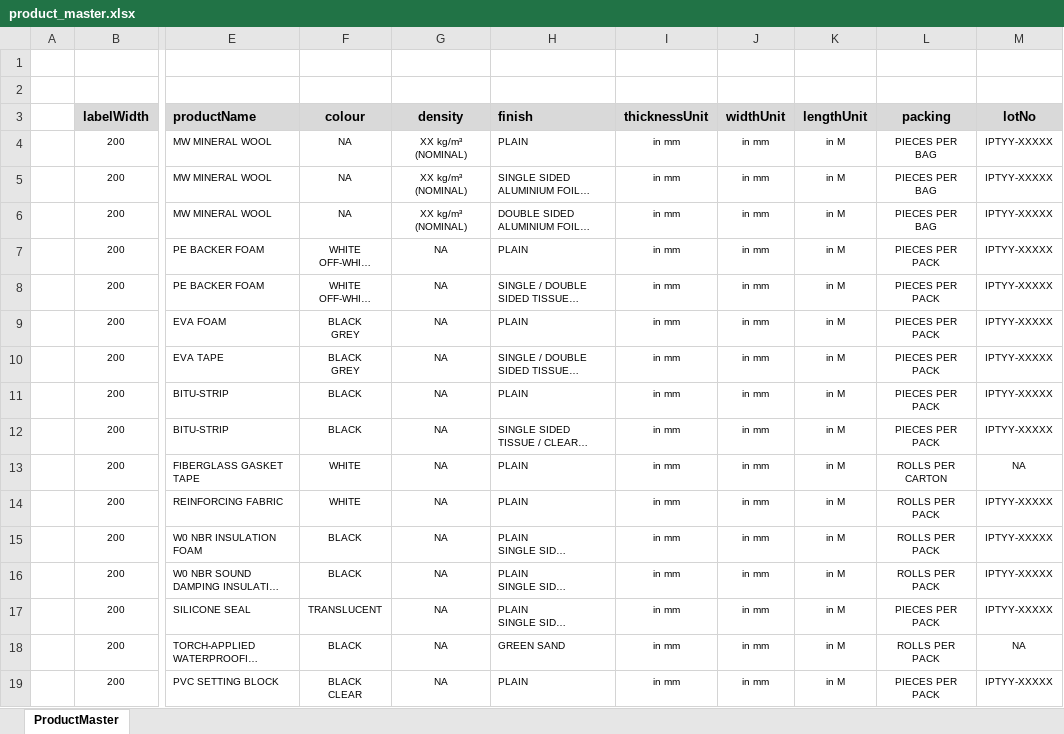
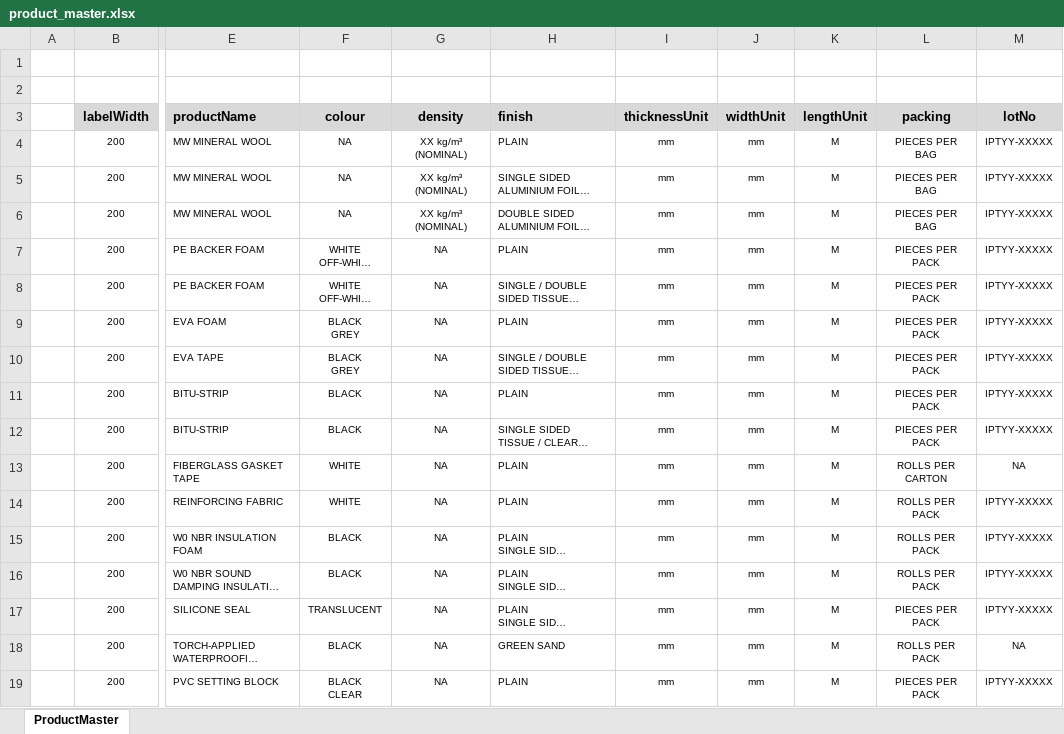
Before and after one commit to anzggpl/TNSO-Sticker-Maker, an Excel workbook: backend/product_master.xlsx, sheet ProductMaster, drawn as a sheet; only a part is shown, gaps mark what is left out; long unchanged cells end in …; values as stored, in another font and other column widths than the file's, no borders; table styles not drawn; the diff names each change by its address in the sheet, - before the commit and + after, or states it on an @@ line.

Commit message:
feat: product select

```diff
--- a/backend/product_master.xlsx (sheet ProductMaster)
+++ b/backend/product_master.xlsx (sheet ProductMaster)
-I4:I19 (thicknessUnit): in mm
+I4:I19 (thicknessUnit): mm
-J4:J19 (widthUnit): in mm
+J4:J19 (widthUnit): mm
-K4:K19 (lengthUnit): in M
+K4:K19 (lengthUnit): M
```
Also changed, not shown: 11 other files.
